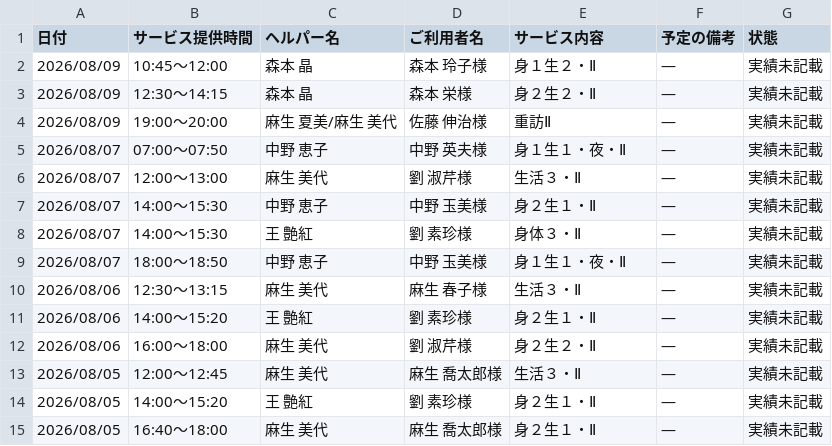
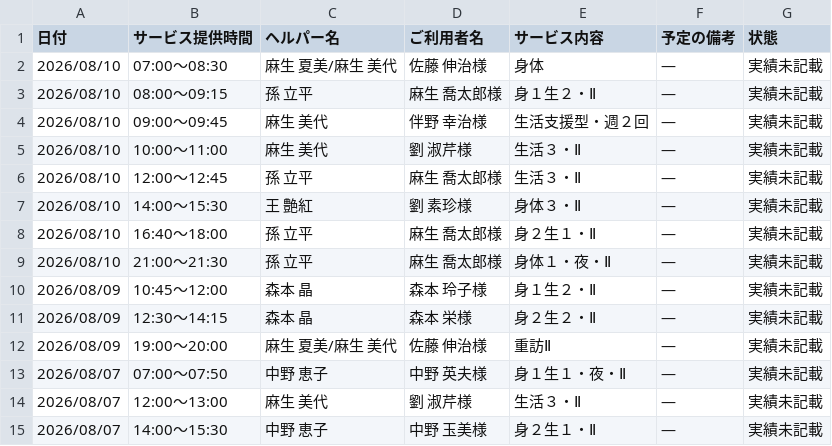
Before and after one commit to yyamamoto-stack/kaigo, a CSV file: data/実績未記載リスト.csv, drawn as a sheet; only a part is shown; the shorter side is filled out with more unchanged rows.

```diff
--- a/data/実績未記載リスト.csv
+++ b/data/実績未記載リスト.csv
@@ -1,2 +1,10 @@
 日付,サービス提供時間,ヘルパー名,ご利用者名,サービス内容,予定の備考,状態
+2026/08/10,07:00～08:30,麻生 夏美/麻生 美代,佐藤 伸治様,身体,―,実績未記載
+2026/08/10,08:00～09:15,孫 立平,麻生 喬太郎様,身１生２・Ⅱ,―,実績未記載
+2026/08/10,09:00～09:45,麻生 美代,伴野 幸治様,生活支援型・週２回,―,実績未記載
+2026/08/10,10:00～11:00,麻生 美代,劉 淑芹様,生活３・Ⅱ,―,実績未記載
+2026/08/10,12:00～12:45,孫 立平,麻生 喬太郎様,生活３・Ⅱ,―,実績未記載
+2026/08/10,14:00～15:30,王 艶紅,劉 素珍様,身体３・Ⅱ,―,実績未記載
+2026/08/10,16:40～18:00,孫 立平,麻生 喬太郎様,身２生１・Ⅱ,―,実績未記載
+2026/08/10,21:00～21:30,孫 立平,麻生 喬太郎様,身体１・夜・Ⅱ,―,実績未記載
 2026/08/09,10:45～12:00,森本 晶,森本 玲子様,身１生２・Ⅱ,―,実績未記載
```
